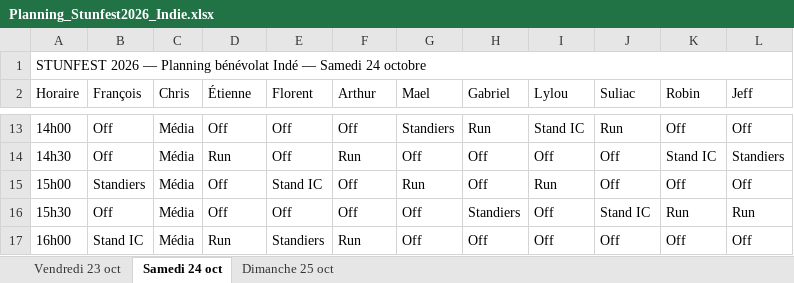
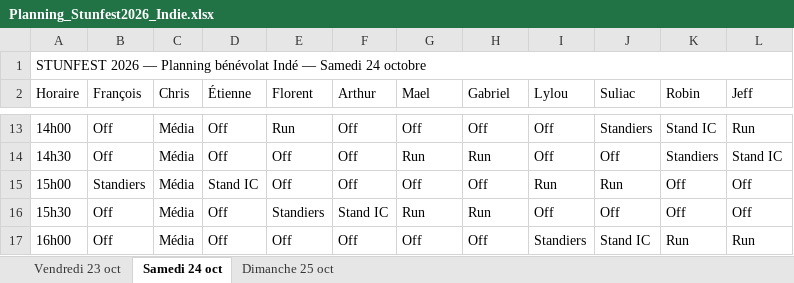
Before and after one commit to feoche/stun-indie-planning, an Excel workbook: Planning_Stunfest2026_Indie.xlsx, sheet Samedi 24 oct, drawn as a sheet; only a part is shown, gaps mark what is left out; values as stored, in another font and other column widths than the file's, no cell formats; the diff covers the shown part only; the diff names each change by its address in the sheet, - before the commit and + after, or states it on an @@ line.

```diff
--- a/Planning_Stunfest2026_Indie.xlsx (sheet Samedi 24 oct)
+++ b/Planning_Stunfest2026_Indie.xlsx (sheet Samedi 24 oct)
-E13 (Florent): Off
+E13 (Florent): Run
-G13 (Mael): Standiers
+G13 (Mael): Off
-H13 (Gabriel): Run
+H13 (Gabriel): Off
-I13 (Lylou): Stand IC
+I13 (Lylou): Off
-J13 (Suliac): Run
+J13 (Suliac): Standiers
-K13 (Robin): Off
+K13 (Robin): Stand IC
-L13 (Jeff): Off
+L13 (Jeff): Run
-D14 (Étienne): Run
+D14 (Étienne): Off
-F14 (Arthur): Run
+F14 (Arthur): Off
-G14 (Mael): Off
+G14 (Mael): Run
-H14 (Gabriel): Off
+H14 (Gabriel): Run
-K14 (Robin): Stand IC
+K14 (Robin): Standiers
-L14 (Jeff): Standiers
+L14 (Jeff): Stand IC
-D15 (Étienne): Off
+D15 (Étienne): Stand IC
-E15 (Florent): Stand IC
+E15 (Florent): Off
-G15 (Mael): Run
+G15 (Mael): Off
-J15 (Suliac): Off
+J15 (Suliac): Run
-E16 (Florent): Off
+E16 (Florent): Standiers
-F16 (Arthur): Off
+F16 (Arthur): Stand IC
-G16 (Mael): Off
+G16 (Mael): Run
-H16 (Gabriel): Standiers
+H16 (Gabriel): Run
-J16 (Suliac): Stand IC
+J16 (Suliac): Off
-K16 (Robin): Run
+K16 (Robin): Off
-L16 (Jeff): Run
+L16 (Jeff): Off
-B17 (François): Stand IC
+B17 (François): Off
-D17 (Étienne): Run
+D17 (Étienne): Off
-E17 (Florent): Standiers
+E17 (Florent): Off
-F17 (Arthur): Run
+F17 (Arthur): Off
-I17 (Lylou): Off
+I17 (Lylou): Standiers
-J17 (Suliac): Off
+J17 (Suliac): Stand IC
-K17 (Robin): Off
+K17 (Robin): Run
-L17 (Jeff): Off
+L17 (Jeff): Run
```
Also changed, not shown: 90 edited cells elsewhere in this sheet, sheet Dimanche 25 oct, sheet Vendredi 23 oct, cell formats, 24 other files.
